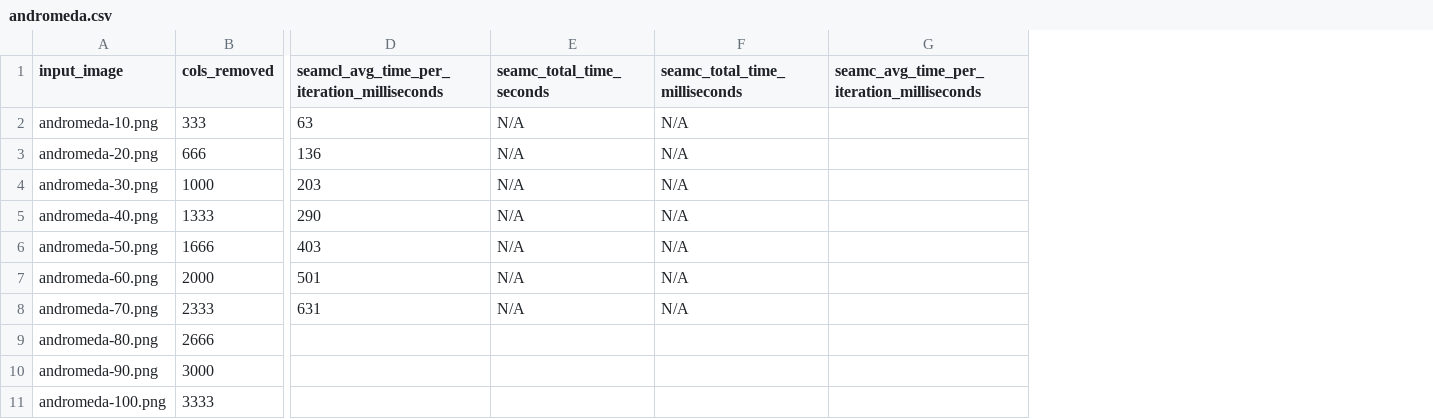
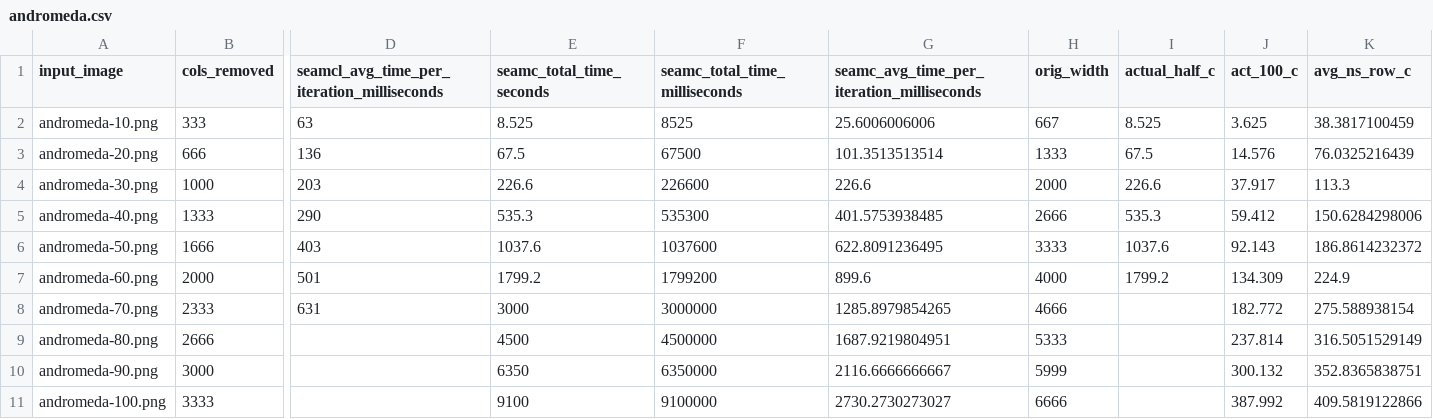
Before and after one commit to amidvidy/seamcarve-opencl, a CSV file: seamcl/src/andromeda.csv, drawn as a sheet; only a part is shown, gaps mark what is left out; the diff names each change by its address in the sheet, - before the commit and + after, or states it on an @@ line.

Commit message:
Seamc results added.  All "half-times" are actual except for 80,90,100% which are estimated but the results were rather consistent in ratio.

```diff
--- a/seamcl/src/andromeda.csv
+++ b/seamcl/src/andromeda.csv
+column H (orig_width), rows 2-11: 667 | 1333 | 2000 | 2666 | 3333 | 4000 | 4666 | 5333 | 5999 | 6666
+column I (actual_half_c), rows 2-7: 8.525 | 67.5 | 226.6 | 535.3 | 1037.6 | 1799.2
+column J (act_100_c), rows 2-11: 3.625 | 14.576 | 37.917 | 59.412 | 92.143 | 134.309 | 182.772 | 237.814 | 300.132 | 387.992
+column K (avg_ns_row_c), rows 2-11: 38.3817100459 | 76.0325216439 | 113.3 | 150.6284298006 | 186.8614232372 | 224.9 | 275.588938154 | 316.5051529149 | 352.8365838751 | 409.5819122866
-E2 (seamc_total_time_seconds): N/A
+E2 (seamc_total_time_seconds): 8.525
-F2 (seamc_total_time_milliseconds): N/A
+F2 (seamc_total_time_milliseconds): 8525
-G2: (empty)
+G2: 25.6006006006
-E3 (seamc_total_time_seconds): N/A
+E3 (seamc_total_time_seconds): 67.5
-F3 (seamc_total_time_milliseconds): N/A
+F3 (seamc_total_time_milliseconds): 67500
-G3: (empty)
+G3: 101.3513513514
-E4 (seamc_total_time_seconds): N/A
+E4 (seamc_total_time_seconds): 226.6
-F4 (seamc_total_time_milliseconds): N/A
+F4 (seamc_total_time_milliseconds): 226600
-G4: (empty)
+G4: 226.6
-E5 (seamc_total_time_seconds): N/A
+E5 (seamc_total_time_seconds): 535.3
-F5 (seamc_total_time_milliseconds): N/A
+F5 (seamc_total_time_milliseconds): 535300
-G5: (empty)
+G5: 401.5753938485
-E6 (seamc_total_time_seconds): N/A
+E6 (seamc_total_time_seconds): 1037.6
-F6 (seamc_total_time_milliseconds): N/A
+F6 (seamc_total_time_milliseconds): 1037600
-G6: (empty)
+G6: 622.8091236495
-E7 (seamc_total_time_seconds): N/A
+E7 (seamc_total_time_seconds): 1799.2
-F7 (seamc_total_time_milliseconds): N/A
+F7 (seamc_total_time_milliseconds): 1799200
-G7: (empty)
+G7: 899.6
-E8 (seamc_total_time_seconds): N/A
+E8 (seamc_total_time_seconds): 3000
-F8 (seamc_total_time_milliseconds): N/A
+F8 (seamc_total_time_milliseconds): 3000000
-G8: (empty)
+G8: 1285.8979854265
-E9 (seamc_total_time_seconds): (empty)
+E9 (seamc_total_time_seconds): 4500
-F9 (seamc_total_time_milliseconds): (empty)
+F9 (seamc_total_time_milliseconds): 4500000
-G9: (empty)
+G9: 1687.9219804951
-E10 (seamc_total_time_seconds): (empty)
+E10 (seamc_total_time_seconds): 6350
-F10 (seamc_total_time_milliseconds): (empty)
+F10 (seamc_total_time_milliseconds): 6350000
-G10: (empty)
+G10: 2116.6666666667
-E11 (seamc_total_time_seconds): (empty)
+E11 (seamc_total_time_seconds): 9100
-F11 (seamc_total_time_milliseconds): (empty)
+F11 (seamc_total_time_milliseconds): 9100000
-G11: (empty)
+G11: 2730.2730273027
```
